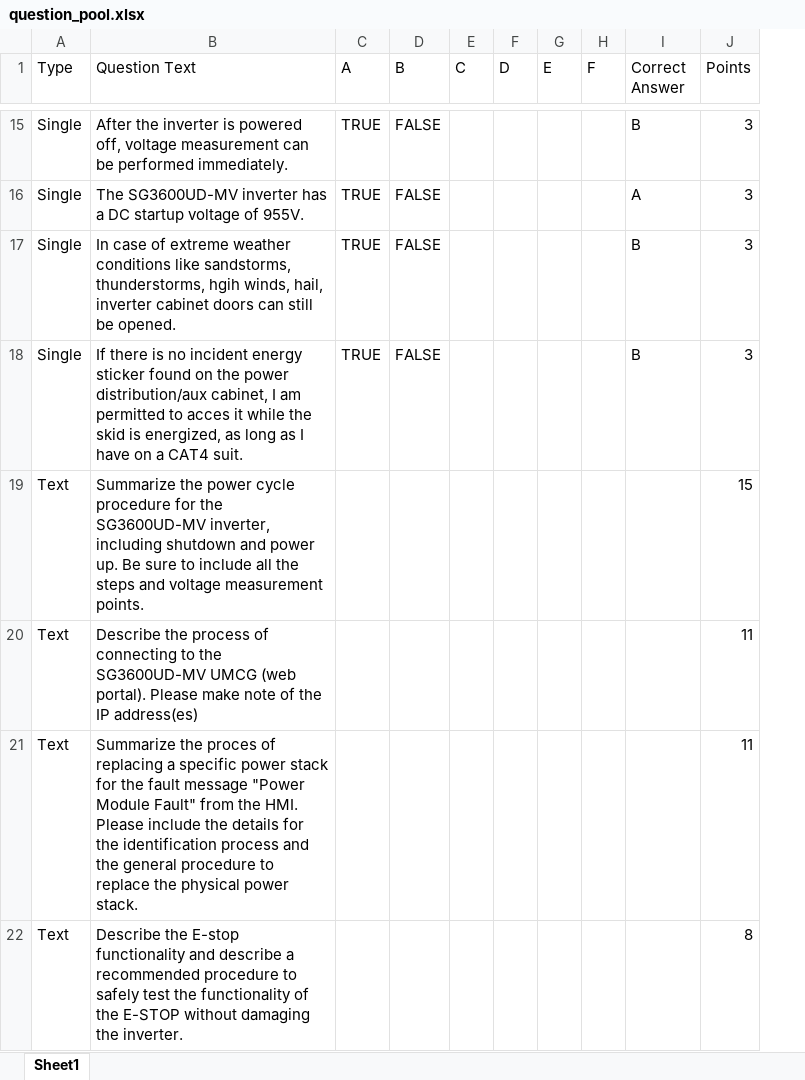
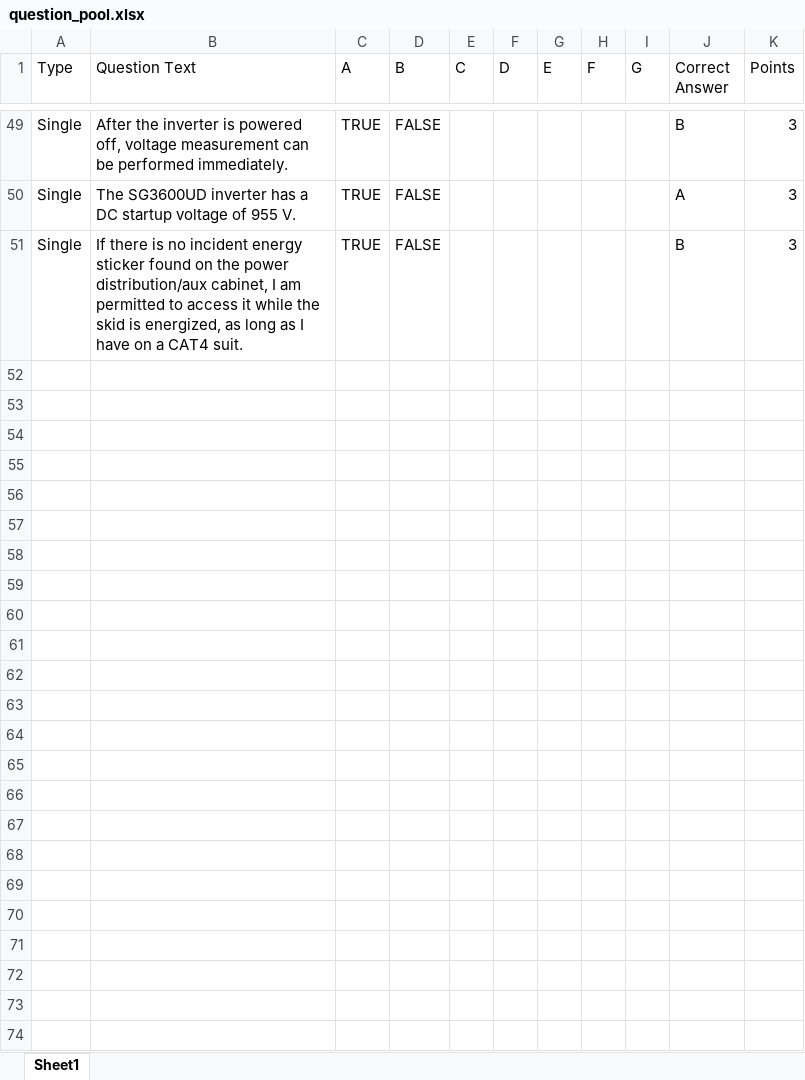
Before and after one commit to BowenHe1/Sungrow-Quiz-App, an Excel workbook: question_pool.xlsx, sheet Sheet1, drawn as a sheet; only a part is shown, gaps mark what is left out; values as stored, in another font and other column widths than the file's, no cell formats; removed rows and columns are numbered as before the commit, all else as after; the diff covers the shown part only; the diff names each change by its address in the sheet, - before the commit and + after, or states it on an @@ line.

Commit message:
Update the SG3600UD-MV CSP Testing Questions Pool

```diff
--- a/question_pool.xlsx (sheet Sheet1)
+++ b/question_pool.xlsx (sheet Sheet1)
+column I (G), empty
-B50 (Question Text): The SG3600UD-MV inverter has a DC startup voltage of 955V.
+B50 (Question Text): The SG3600UD inverter has a DC startup voltage of 955 V.
-row 17: Single | In case of extreme weather conditions like sandstorms, thunderstorms, hgih winds, hail, inverter cabinet doors can still be opened. | TRUE | FALSE |  |  |  |  | B | 3
-B51 (Question Text): …permitted to acces it while…
+B51 (Question Text): …permitted to access it while…
-row 19: Text | Summarize the power cycle procedure for the SG3600UD-MV inverter, including shutdown and power up. Be sure to include all the steps and voltage measurement points. |  |  |  |  |  |  |  | 15
-row 20: Text | Describe the process of connecting to the SG3600UD-MV UMCG (web portal). Please make note of the IP address(es) |  |  |  |  |  |  |  | 11
-row 21: Text | Summarize the proces of replacing a specific power stack for the fault message "Power Module Fault" from the HMI. Please include the details for the identification process and the general procedure to replace the physical power stack. |  |  |  |  |  |  |  | 11
-row 22: Text | Describe the E-stop functionality and describe a recommended procedure to safely test the functionality of the E-STOP without damaging the inverter. |  |  |  |  |  |  |  | 8
```
Also changed, not shown: 40 added rows, 6 removed rows and 18 edited cells elsewhere in this sheet, cell formats.
